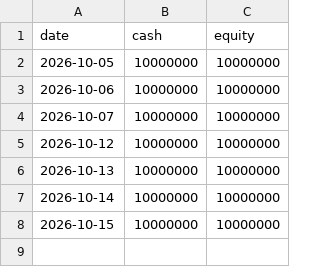
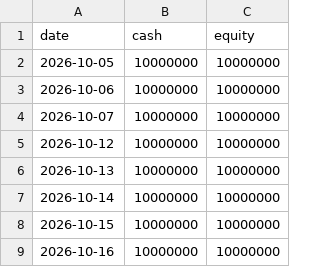
Before and after one commit to iceburg369/dca-agent, a CSV file: state/equity_history.csv, drawn as a sheet.

```diff
--- a/state/equity_history.csv
+++ b/state/equity_history.csv
@@ -8 +8,2 @@ date,cash,equity
 2026-10-15,10000000,10000000
+2026-10-16,10000000,10000000
```
Also changed, not shown: 2 other files.
